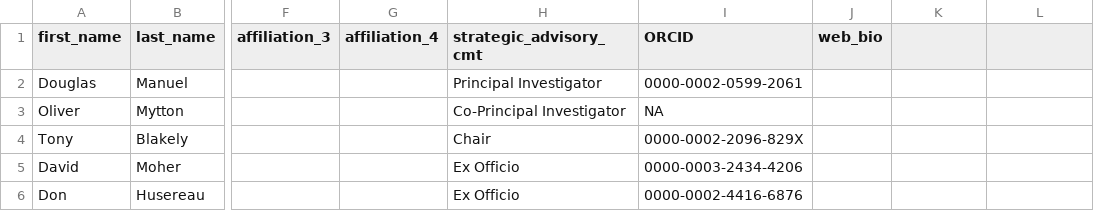
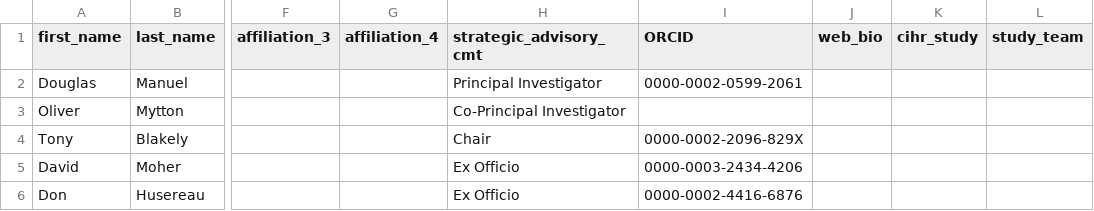
Before and after one commit to Big-Life-Lab/popcorn-web, a CSV file: data/team-members.csv, drawn as a sheet; only a part is shown, gaps mark what is left out; the diff names each change by its address in the sheet, - before the commit and + after, or states it on an @@ line.

```diff
--- a/data/team-members.csv
+++ b/data/team-members.csv
-K1: (empty)
+K1: cihr_study
-L1: (empty)
+L1: study_team
-I3 (ORCID): NA
+I3 (ORCID): (empty)
```
Also changed, not shown: 5 other files.
